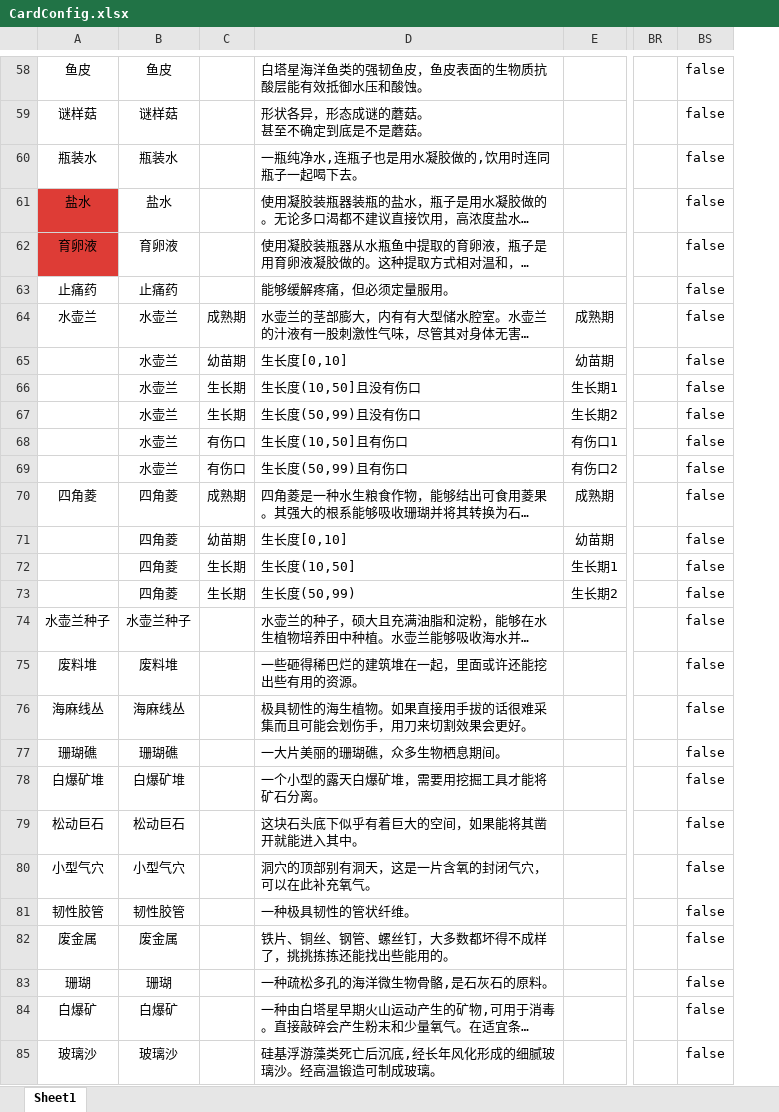
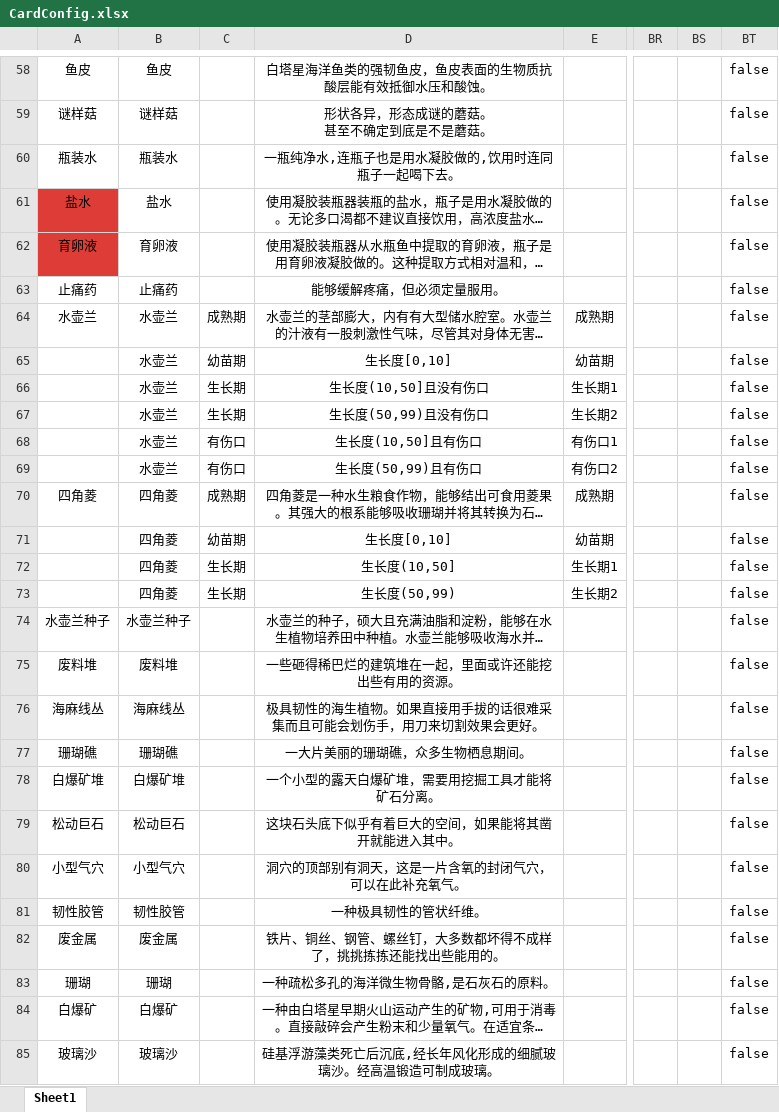
Before and after one commit to Cindyxj1011001101/WindowsSurvival, an Excel workbook: Assets/StreamingAssets/Excel/CardConfig.xlsx, sheet Sheet1, drawn as a sheet; only a part is shown, gaps mark what is left out; long unchanged cells end in …; values as stored, in another font and other column widths than the file's, no borders; the diff covers the shown part only; the diff names each change by its address in the sheet, - before the commit and + after, or states it on an @@ line.

```diff
--- a/Assets/StreamingAssets/Excel/CardConfig.xlsx (sheet Sheet1)
+++ b/Assets/StreamingAssets/Excel/CardConfig.xlsx (sheet Sheet1)
+column BS, empty
-D58:D85 alignment: left
+D58:D85 alignment: center
```
Also changed, not shown: cell formats elsewhere in this sheet, 8 other files.
